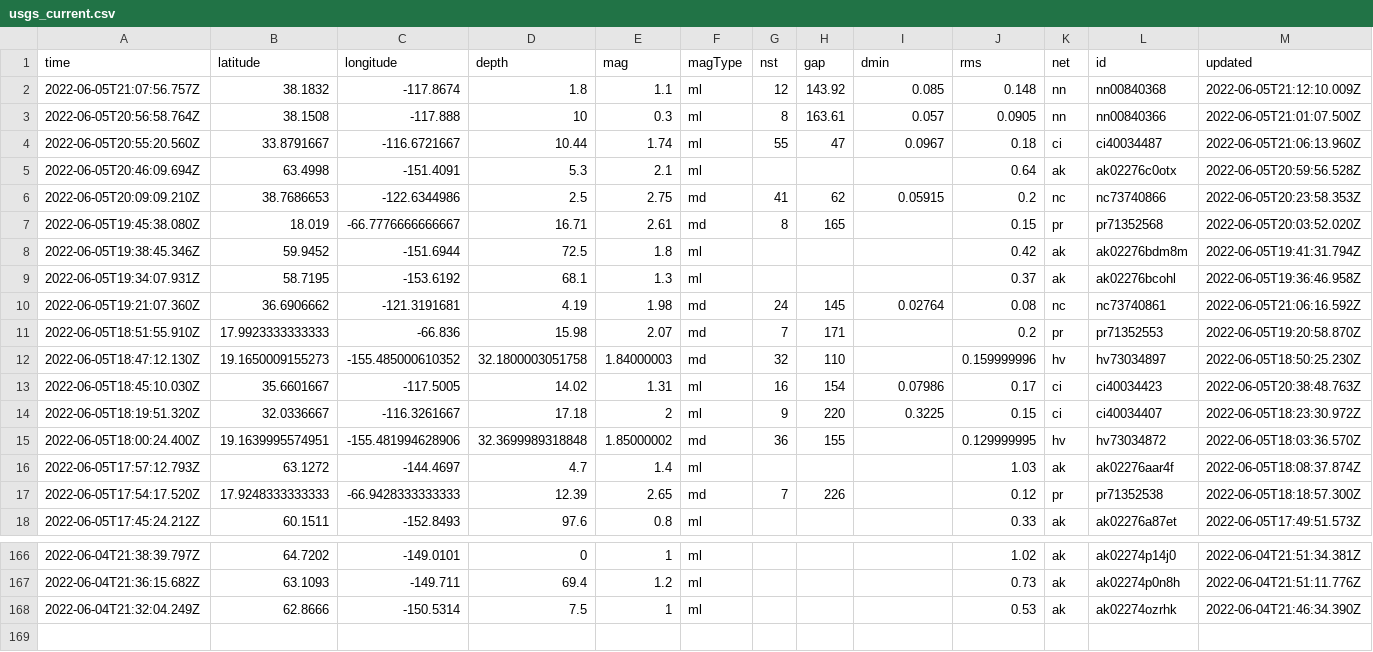
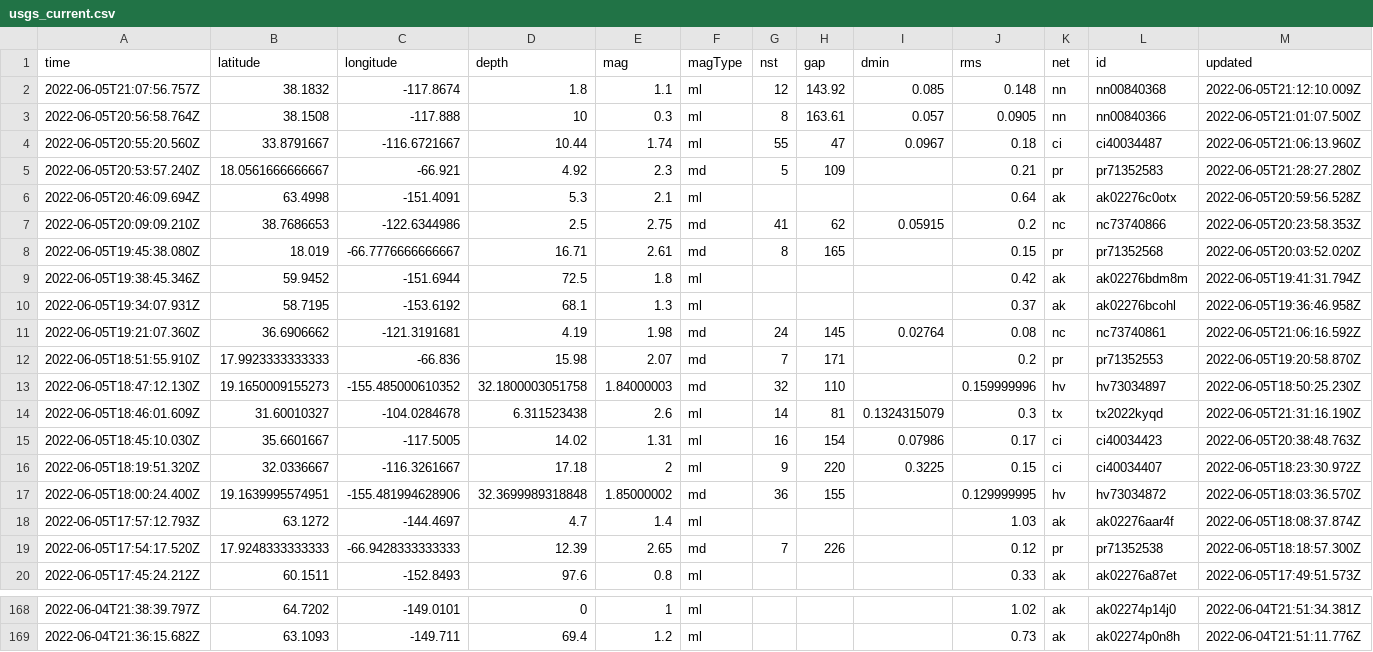
Before and after one commit to LauriNuoska/NICARharjoitus, a CSV file: usgs_current.csv, drawn as a sheet; only a part is shown, gaps mark what is left out; removed rows and columns are numbered as before the commit, all else as after; rows hold the shown columns only; the diff names each change by its address in the sheet, - before the commit and + after, or states it on an @@ line.

```diff
--- a/usgs_current.csv
+++ b/usgs_current.csv
+row 5: 2022-06-05T20:53:57.240Z | 18.0561666666667 | -66.921 | 4.92 | 2.3 | md | 5 | 109 |  | 0.21 | pr | pr71352583 | 2022-06-05T21:28:27.280Z
+row 14: 2022-06-05T18:46:01.609Z | 31.60010327 | -104.0284678 | 6.311523438 | 2.6 | ml | 14 | 81 | 0.1324315079 | 0.3 | tx | tx2022kyqd | 2022-06-05T21:31:16.190Z
-row 168: 2022-06-04T21:32:04.249Z | 62.8666 | -150.5314 | 7.5 | 1 | ml |  |  |  | 0.53 | ak | ak02274ozrhk | 2022-06-04T21:46:34.390Z
```
